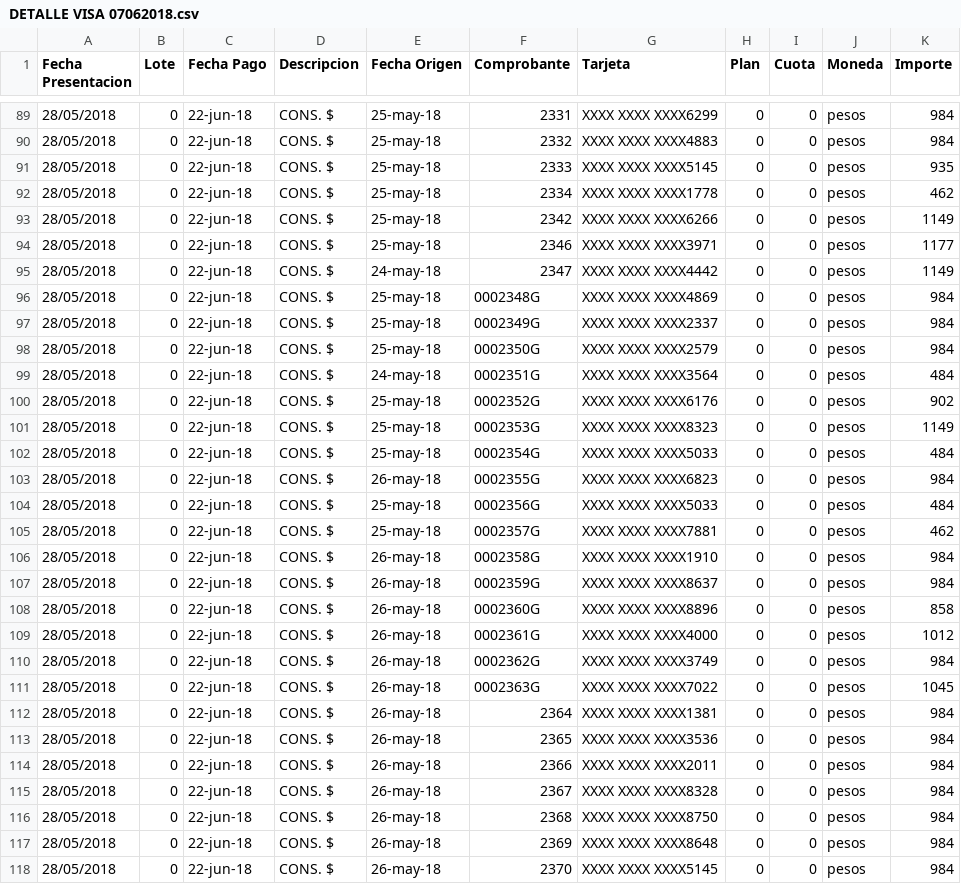
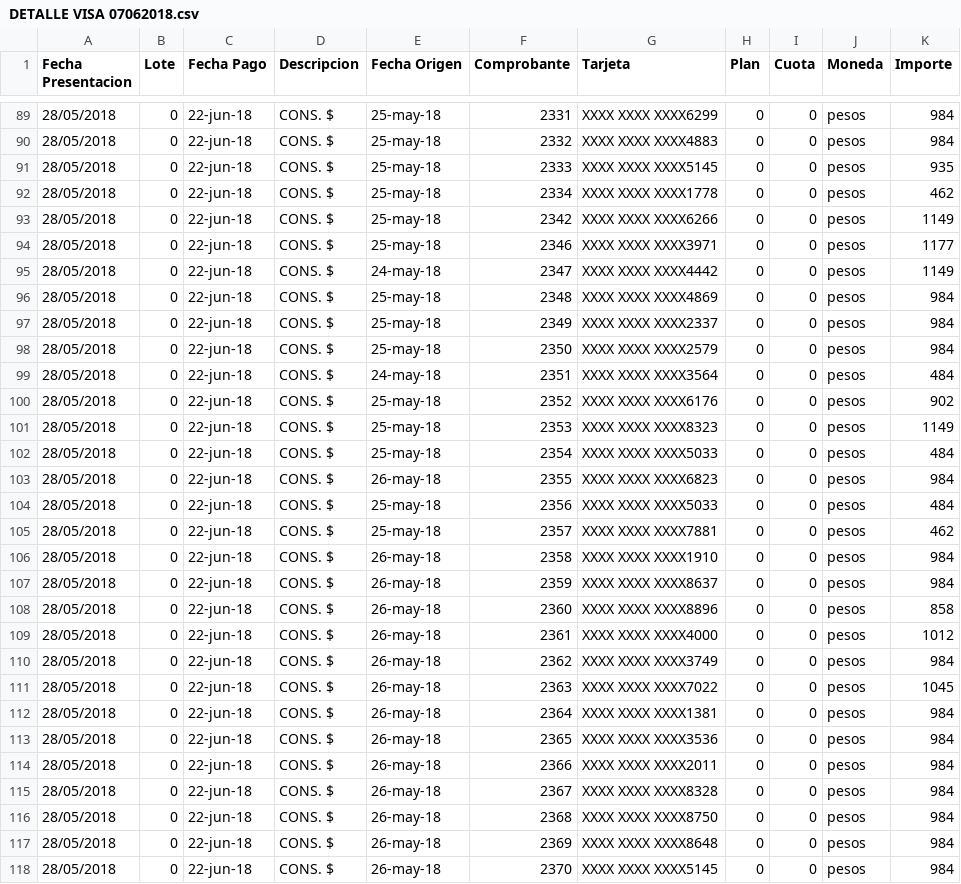
Before and after one commit to quidele/tezecoop, a CSV file: incidentes/201806/DETALLE VISA 07062018.csv, drawn as a sheet; only a part is shown, gaps mark what is left out.

Commit message:
08/06 corrección bug de Modificacion de comprobante Conciliacion V4.9.833 0.5h

```diff
--- a/incidentes/201806/DETALLE VISA 07062018.csv
+++ b/incidentes/201806/DETALLE VISA 07062018.csv
@@ -95,18 +95,18 @@ Fecha Presentacion;Lote;Fecha Pago;Descripcion;Fecha Origen;Comprobante;Tarjeta;
 28/05/2018;0;22-jun-18;CONS. $  ;24-may-18;2347;XXXX XXXX XXXX4442;0;0;pesos;1149
-28/05/2018;0;22-jun-18;CONS. $  ;25-may-18;0002348G;XXXX XXXX XXXX4869;0;0;pesos;984
-28/05/2018;0;22-jun-18;CONS. $  ;25-may-18;0002349G;XXXX XXXX XXXX2337;0;0;pesos;984
-28/05/2018;0;22-jun-18;CONS. $  ;25-may-18;0002350G;XXXX XXXX XXXX2579;0;0;pesos;984
-28/05/2018;0;22-jun-18;CONS. $  ;24-may-18;0002351G;XXXX XXXX XXXX3564;0;0;pesos;484
-28/05/2018;0;22-jun-18;CONS. $  ;25-may-18;0002352G;XXXX XXXX XXXX6176;0;0;pesos;902
-28/05/2018;0;22-jun-18;CONS. $  ;25-may-18;0002353G;XXXX XXXX XXXX8323;0;0;pesos;1149
-28/05/2018;0;22-jun-18;CONS. $  ;25-may-18;0002354G;XXXX XXXX XXXX5033;0;0;pesos;484
-28/05/2018;0;22-jun-18;CONS. $  ;26-may-18;0002355G;XXXX XXXX XXXX6823;0;0;pesos;984
-28/05/2018;0;22-jun-18;CONS. $  ;25-may-18;0002356G;XXXX XXXX XXXX5033;0;0;pesos;484
-28/05/2018;0;22-jun-18;CONS. $  ;25-may-18;0002357G;XXXX XXXX XXXX7881;0;0;pesos;462
-28/05/2018;0;22-jun-18;CONS. $  ;26-may-18;0002358G;XXXX XXXX XXXX1910;0;0;pesos;984
-28/05/2018;0;22-jun-18;CONS. $  ;26-may-18;0002359G;XXXX XXXX XXXX8637;0;0;pesos;984
-28/05/2018;0;22-jun-18;CONS. $  ;26-may-18;0002360G;XXXX XXXX XXXX8896;0;0;pesos;858
-28/05/2018;0;22-jun-18;CONS. $  ;26-may-18;0002361G;XXXX XXXX XXXX4000;0;0;pesos;1012
-28/05/2018;0;22-jun-18;CONS. $  ;26-may-18;0002362G;XXXX XXXX XXXX3749;0;0;pesos;984
-28/05/2018;0;22-jun-18;CONS. $  ;26-may-18;0002363G;XXXX XXXX XXXX7022;0;0;pesos;1045
+28/05/2018;0;22-jun-18;CONS. $  ;25-may-18;2348;XXXX XXXX XXXX4869;0;0;pesos;984
+28/05/2018;0;22-jun-18;CONS. $  ;25-may-18;2349;XXXX XXXX XXXX2337;0;0;pesos;984
+28/05/2018;0;22-jun-18;CONS. $  ;25-may-18;2350;XXXX XXXX XXXX2579;0;0;pesos;984
+28/05/2018;0;22-jun-18;CONS. $  ;24-may-18;2351;XXXX XXXX XXXX3564;0;0;pesos;484
+28/05/2018;0;22-jun-18;CONS. $  ;25-may-18;2352;XXXX XXXX XXXX6176;0;0;pesos;902
+28/05/2018;0;22-jun-18;CONS. $  ;25-may-18;2353;XXXX XXXX XXXX8323;0;0;pesos;1149
+28/05/2018;0;22-jun-18;CONS. $  ;25-may-18;2354;XXXX XXXX XXXX5033;0;0;pesos;484
+28/05/2018;0;22-jun-18;CONS. $  ;26-may-18;2355;XXXX XXXX XXXX6823;0;0;pesos;984
+28/05/2018;0;22-jun-18;CONS. $  ;25-may-18;2356;XXXX XXXX XXXX5033;0;0;pesos;484
+28/05/2018;0;22-jun-18;CONS. $  ;25-may-18;2357;XXXX XXXX XXXX7881;0;0;pesos;462
+28/05/2018;0;22-jun-18;CONS. $  ;26-may-18;2358;XXXX XXXX XXXX1910;0;0;pesos;984
+28/05/2018;0;22-jun-18;CONS. $  ;26-may-18;2359;XXXX XXXX XXXX8637;0;0;pesos;984
+28/05/2018;0;22-jun-18;CONS. $  ;26-may-18;2360;XXXX XXXX XXXX8896;0;0;pesos;858
+28/05/2018;0;22-jun-18;CONS. $  ;26-may-18;2361;XXXX XXXX XXXX4000;0;0;pesos;1012
+28/05/2018;0;22-jun-18;CONS. $  ;26-may-18;2362;XXXX XXXX XXXX3749;0;0;pesos;984
+28/05/2018;0;22-jun-18;CONS. $  ;26-may-18;2363;XXXX XXXX XXXX7022;0;0;pesos;1045
 28/05/2018;0;22-jun-18;CONS. $  ;26-may-18;2364;XXXX XXXX XXXX1381;0;0;pesos;984
```
Also changed, not shown: 12 other files.
